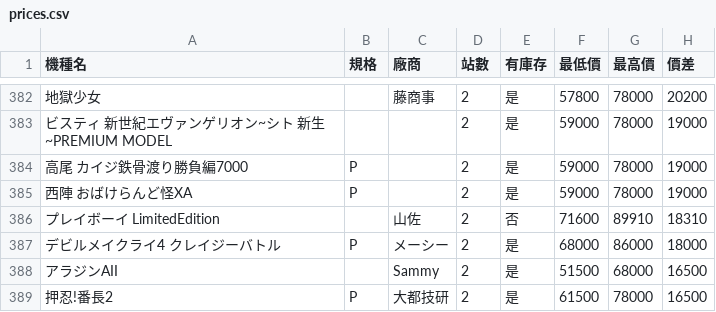
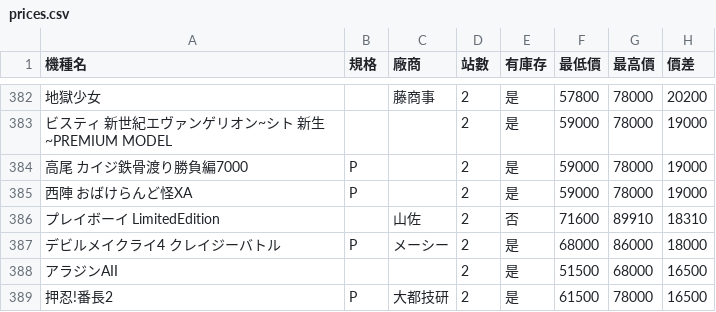
Before and after one commit to z870017/slot-price-watch, a CSV file: docs/prices.csv, drawn as a sheet; only a part is shown, gaps mark what is left out; the diff covers the shown part only; the diff names each change by its address in the sheet, - before the commit and + after, or states it on an @@ line.

```diff
--- a/docs/prices.csv
+++ b/docs/prices.csv
-C388 (廠商): Sammy
+C388 (廠商): (empty)
```
Also changed, not shown: 1 removed row, 2 moved rows and 28 edited cells elsewhere in this file, docs/summary.csv, 4 other files.
